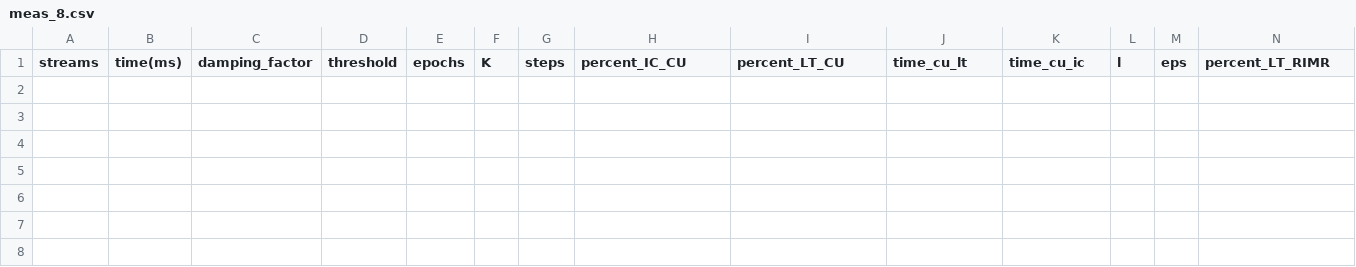
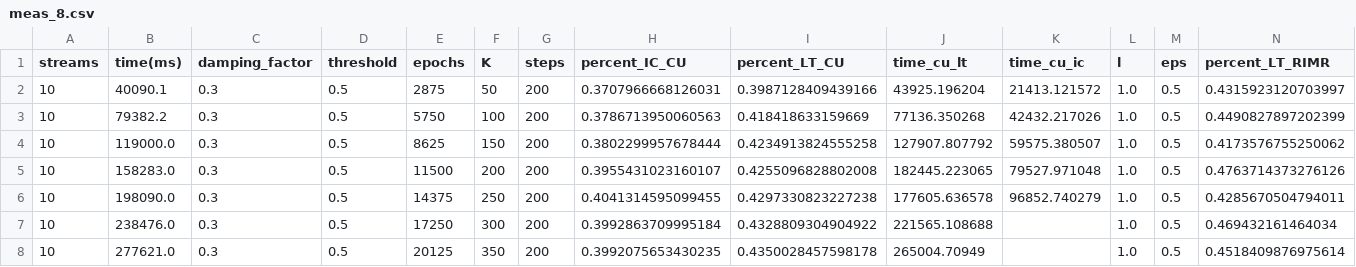
Before and after one commit to jvap2/InfluenceMax_Talladega, a CSV file: RIM_data/berk/meas_8.csv, drawn as a sheet; only a part is shown; rows hold the shown columns only; the diff names each change by its address in the sheet, - before the commit and + after, or states it on an @@ line.

```diff
--- a/RIM_data/berk/meas_8.csv
+++ b/RIM_data/berk/meas_8.csv
+row 2: 10 | 40090.1 | 0.3 | 0.5 | 2875 | 50 | 200 | 0.3707966668126031 | 0.3987128409439166 | 43925.196204 | 21413.121572 | 1.0 | 0.5 | 0.4315923120703997
+row 3: 10 | 79382.2 | 0.3 | 0.5 | 5750 | 100 | 200 | 0.3786713950060563 | 0.418418633159669 | 77136.350268 | 42432.217026 | 1.0 | 0.5 | 0.4490827897202399
+row 4: 10 | 119000.0 | 0.3 | 0.5 | 8625 | 150 | 200 | 0.3802299957678444 | 0.4234913824555258 | 127907.807792 | 59575.380507 | 1.0 | 0.5 | 0.4173576755250062
+row 5: 10 | 158283.0 | 0.3 | 0.5 | 11500 | 200 | 200 | 0.3955431023160107 | 0.4255096828802008 | 182445.223065 | 79527.971048 | 1.0 | 0.5 | 0.4763714373276126
+row 6: 10 | 198090.0 | 0.3 | 0.5 | 14375 | 250 | 200 | 0.4041314595099455 | 0.4297330823227238 | 177605.636578 | 96852.740279 | 1.0 | 0.5 | 0.4285670504794011
+row 7: 10 | 238476.0 | 0.3 | 0.5 | 17250 | 300 | 200 | 0.3992863709995184 | 0.4328809304904922 | 221565.108688 |  | 1.0 | 0.5 | 0.469432161464034
+row 8: 10 | 277621.0 | 0.3 | 0.5 | 20125 | 350 | 200 | 0.3992075653430235 | 0.4350028457598178 | 265004.70949 |  | 1.0 | 0.5 | 0.4518409876975614
```
Also changed, not shown: RIM_data/HepTh/meas_8.csv, RIM_data/arvix/meas_8.csv, 50 other files.
